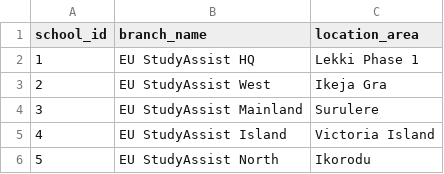
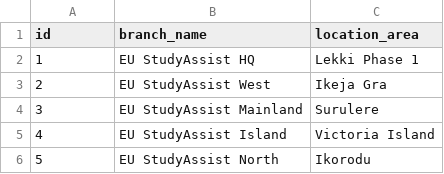
Before and after one commit to eustudyassist/SQL-ESSENTIALS-DATA, a CSV file: data/eustudyassist-pry-school/school_data.csv, drawn as a sheet.

```diff
--- a/data/eustudyassist-pry-school/school_data.csv
+++ b/data/eustudyassist-pry-school/school_data.csv
@@ -1,2 +1,2 @@
-school_id,branch_name,location_area
+id,branch_name,location_area
 1,EU StudyAssist HQ,Lekki Phase 1
```
Also changed, not shown: data/eustudyassist-pry-school/classes.csv, 5 other files.
